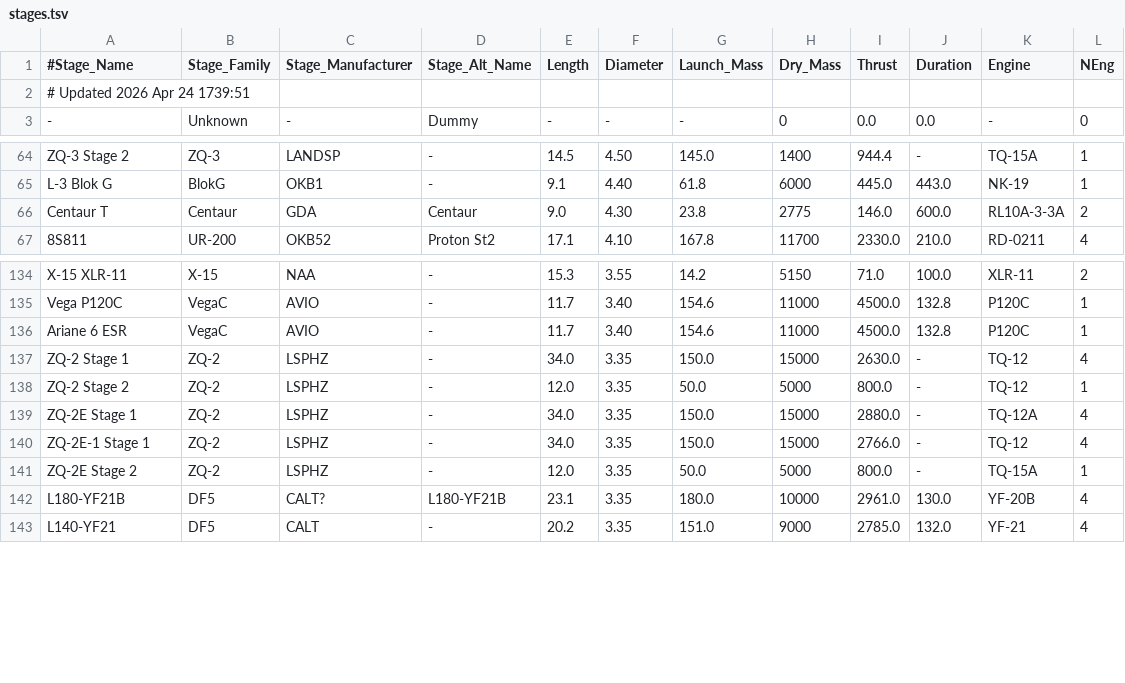
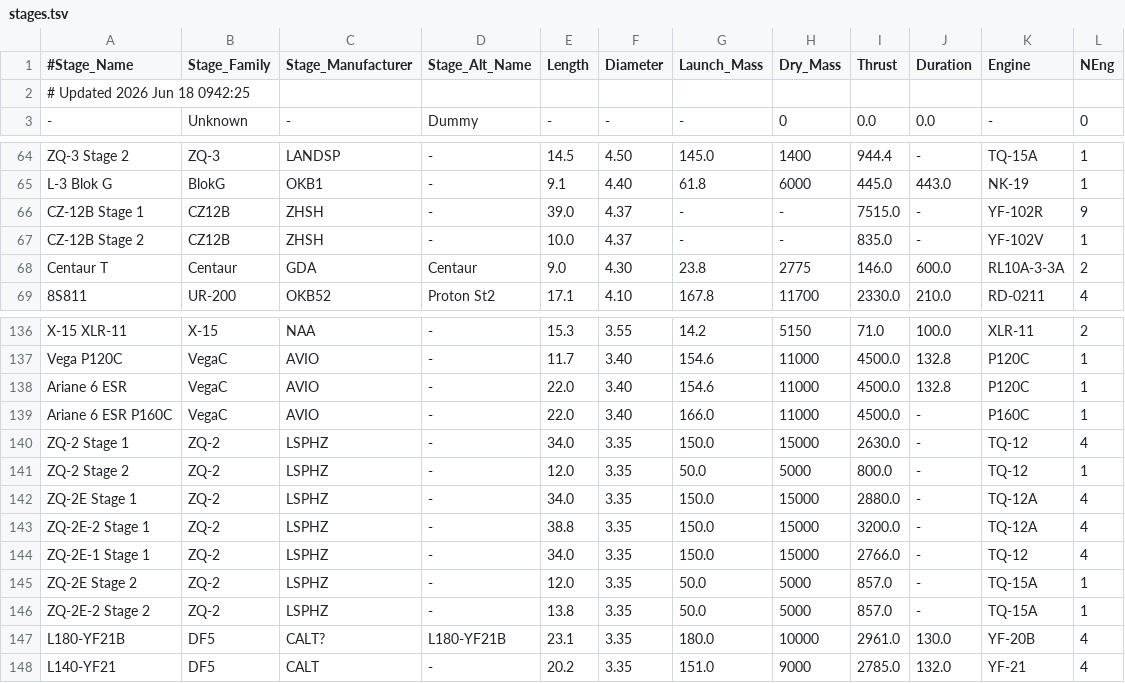
Before and after one commit to cbarker211/aria_data_download, a TSV file: gcat/stages.tsv, drawn as a sheet; only a part is shown, gaps mark what is left out.

```diff
--- a/gcat/stages.tsv
+++ b/gcat/stages.tsv
@@ -1,3 +1,3 @@
 #Stage_Name	Stage_Family	Stage_Manufacturer	Stage_Alt_Name	Length	Diameter	Launch_Mass	Dry_Mass	Thrust	Duration	Engine	NEng
-# Updated 2026 Apr 24 1739:51
+# Updated 2026 Jun 18 0942:25
 -	Unknown             	-	Dummy	-	-	-	       0 	       0.0 	   0.0 	-	 0
@@ -65,2 +65,4 @@ ZQ-3 Stage 2	ZQ-3	LANDSP	-	 14.5 	 4.50 	 145.0 	    1400 	     944.4 	-	TQ-15A
 L-3 Blok G	BlokG               	OKB1	-	  9.1 	 4.40 	  61.8 	    6000 	     445.0 	 443.0 	NK-19	 1
+CZ-12B Stage 1	CZ12B	ZHSH	-	 39.0 	 4.37 	-	-	    7515.0 	-	YF-102R	 9
+CZ-12B Stage 2	CZ12B	ZHSH	-	 10.0 	 4.37 	-	-	     835.0 	-	YF-102V	 1
 Centaur T	Centaur             	GDA	Centaur	  9.0 	 4.30 	  23.8 	    2775 	     146.0 	 600.0 	RL10A-3-3A	 2
@@ -135,3 +137,4 @@ X-15 XLR-11	X-15                	NAA	-	 15.3 	 3.55 	  14.2 	    5150 	      71.
 Vega P120C	VegaC               	AVIO	-	 11.7 	 3.40 	 154.6 	   11000 	    4500.0 	 132.8 	P120C	 1
-Ariane 6 ESR	VegaC               	AVIO	-	 11.7 	 3.40 	 154.6 	   11000 	    4500.0 	 132.8 	P120C	 1
+Ariane 6 ESR	VegaC               	AVIO	-	 22.0 	 3.40 	 154.6 	   11000 	    4500.0 	 132.8 	P120C	 1
+Ariane 6 ESR P160C	VegaC               	AVIO	-	 22.0 	 3.40 	 166.0 	   11000 	    4500.0 	-	P160C	 1
 ZQ-2 Stage 1	ZQ-2	LSPHZ	-	 34.0 	 3.35 	 150.0 	   15000 	    2630.0 	-	TQ-12	 4
@@ -139,4 +142,6 @@ ZQ-2 Stage 2	ZQ-2	LSPHZ	-	 12.0 	 3.35 	  50.0 	    5000 	     800.0 	-	TQ-12	 1
 ZQ-2E Stage 1	ZQ-2	LSPHZ	-	 34.0 	 3.35 	 150.0 	   15000 	    2880.0 	-	TQ-12A	 4
+ZQ-2E-2 Stage 1	ZQ-2	LSPHZ	-	 38.8 	 3.35 	 150.0 	   15000 	    3200.0 	-	TQ-12A	 4
 ZQ-2E-1 Stage 1	ZQ-2	LSPHZ	-	 34.0 	 3.35 	 150.0 	   15000 	    2766.0 	-	TQ-12	 4
-ZQ-2E Stage 2	ZQ-2	LSPHZ	-	 12.0 	 3.35 	  50.0 	    5000 	     800.0 	-	TQ-15A	 1
+ZQ-2E Stage 2	ZQ-2	LSPHZ	-	 12.0 	 3.35 	  50.0 	    5000 	     857.0 	-	TQ-15A	 1
+ZQ-2E-2 Stage 2	ZQ-2	LSPHZ	-	 13.8 	 3.35 	  50.0 	    5000 	     857.0 	-	TQ-15A	 1
 L180-YF21B	DF5                 	CALT?	L180-YF21B	 23.1 	 3.35 	 180.0 	   10000 	    2961.0 	 130.0 	YF-20B	 4
```
Also changed, not shown: gcat/lp.tsv, gcat/lvs.tsv, 13 other files.
